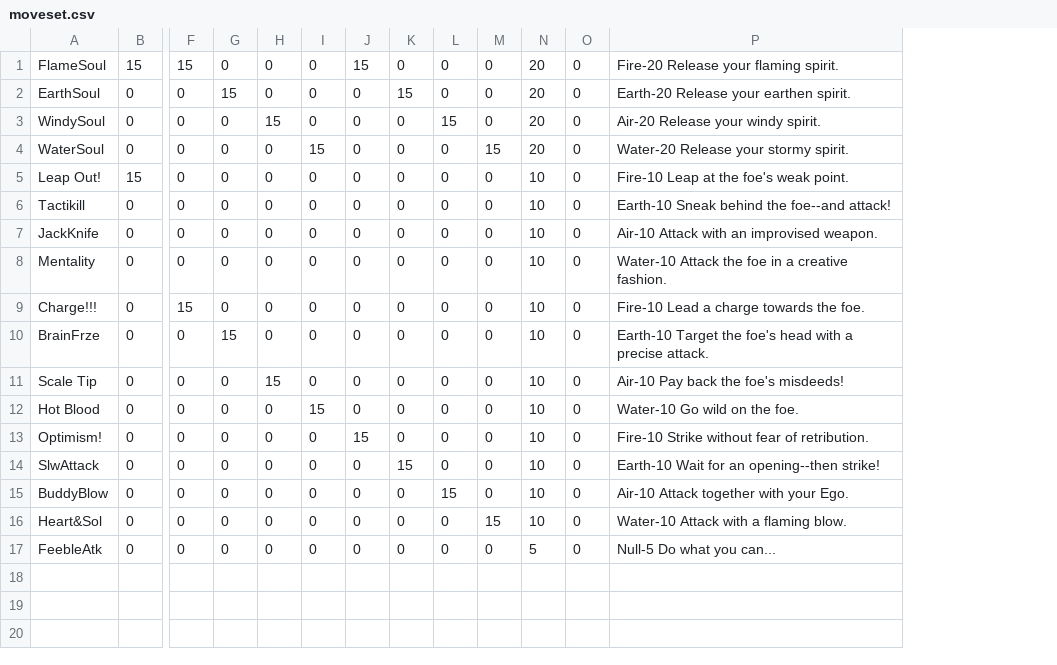
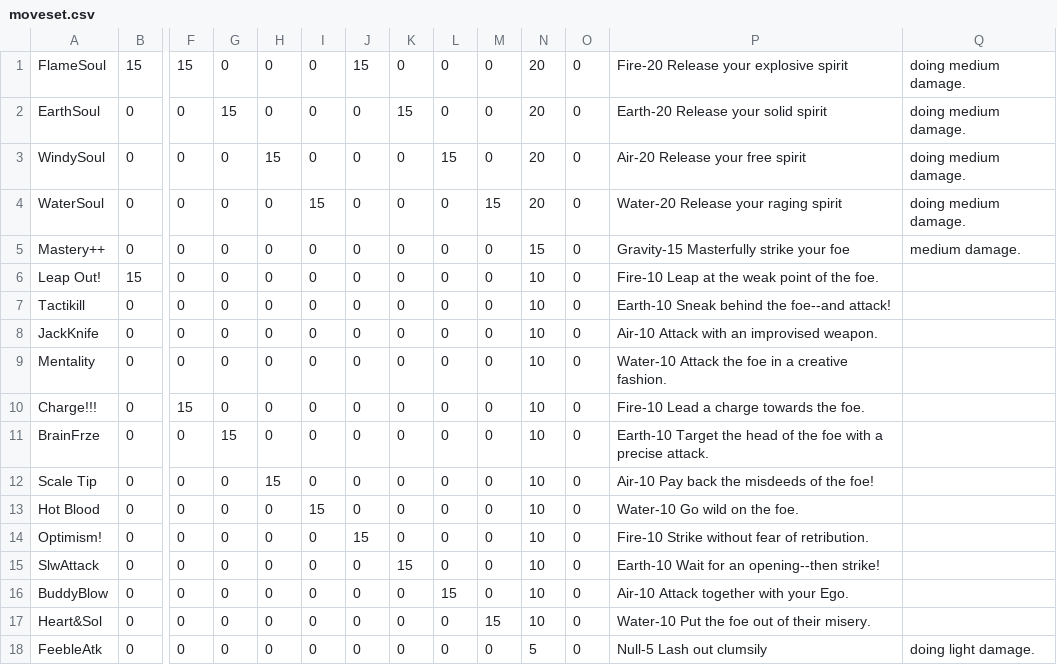
Before and after one commit to nicolassims/eGoGo, a CSV file: data/moveset.csv, drawn as a sheet; only a part is shown, gaps mark what is left out; addresses are those after the commit; rows hold the shown columns only; the diff names each change by its address in the sheet, - before the commit and + after, or states it on an @@ line.

```diff
--- a/data/moveset.csv
+++ b/data/moveset.csv
+column Q, rows 1-4: all doing medium damage.; row 18: doing light damage.
-P1: Fire-20 Release your flaming spirit.
+P1: Fire-20 Release your explosive spirit
-P2: Earth-20 Release your earthen spirit.
+P2: Earth-20 Release your solid spirit
-P3: Air-20 Release your windy spirit.
+P3: Air-20 Release your free spirit
-P4: Water-20 Release your stormy spirit.
+P4: Water-20 Release your raging spirit
+row 5: Mastery++ | 0 | 0 | 0 | 0 | 0 | 0 | 0 | 0 | 0 | 15 | 0 | Gravity-15 Masterfully strike your foe | medium damage.
-P6: Fire-10 Leap at the foe's weak point.
+P6: Fire-10 Leap at the weak point of the foe.
-P11: …Target the foe's head with a…
+P11: …Target the head of the foe with a…
-P12: Air-10 Pay back the foe's misdeeds!
+P12: Air-10 Pay back the misdeeds of the foe!
-P17: Water-10 Attack with a flaming blow.
+P17: Water-10 Put the foe out of their misery.
-P18: Null-5 Do what you can...
+P18: Null-5 Lash out clumsily
```
Also changed, not shown: 1 other file.
